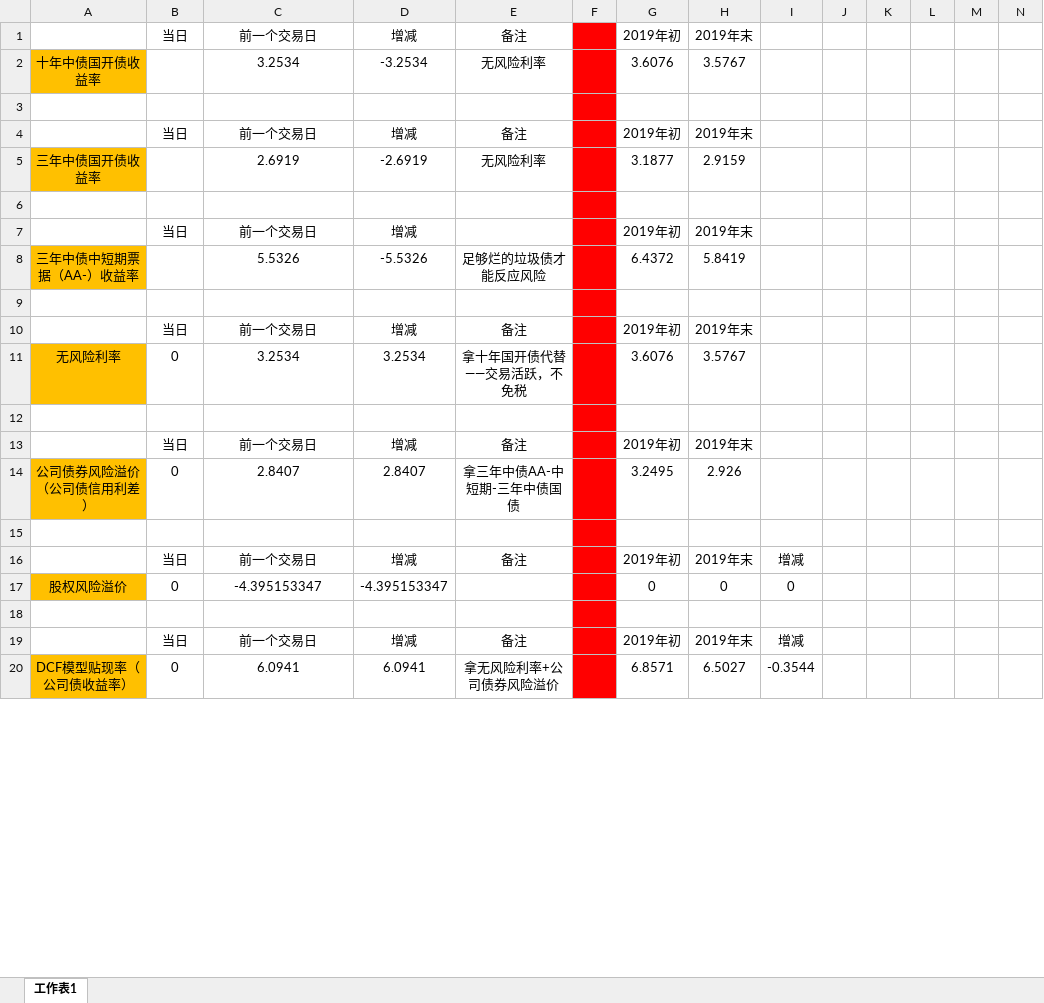
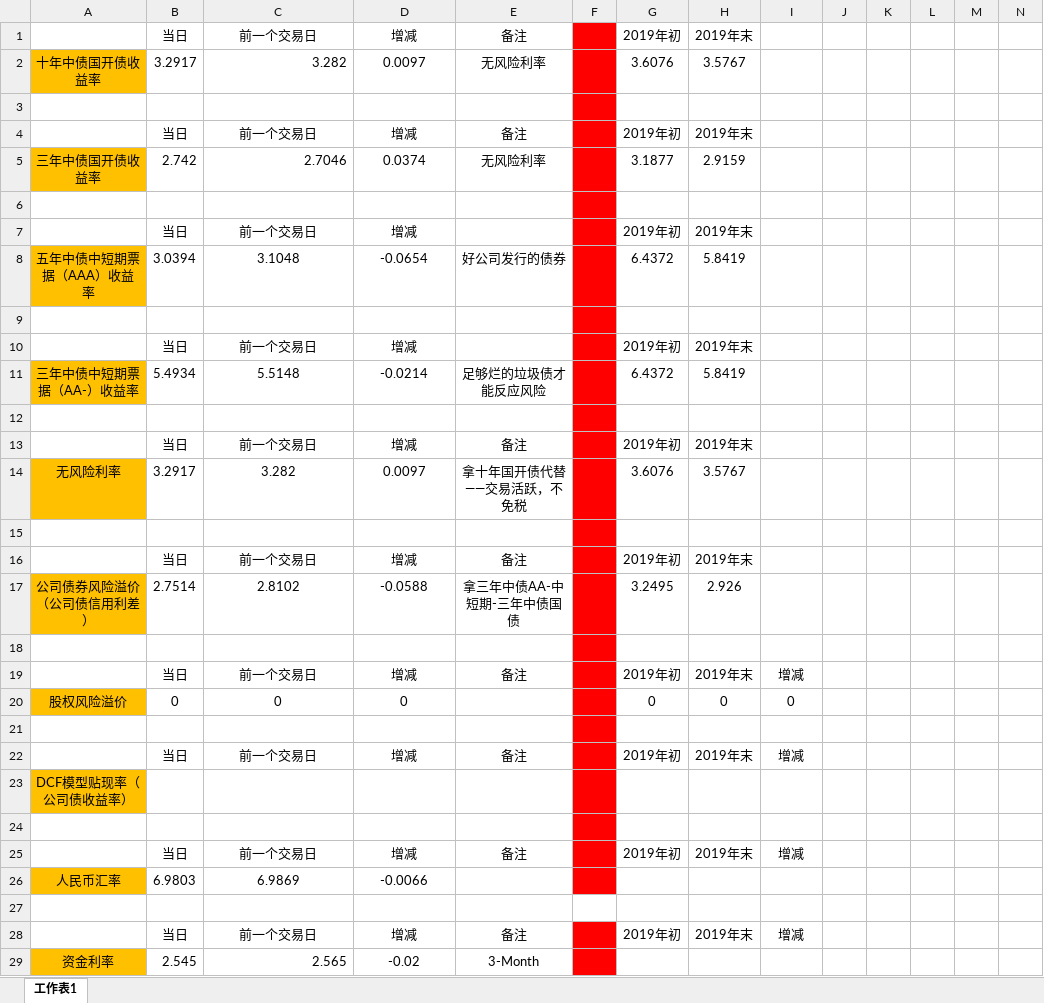
Before and after one commit to jackzhengpinwen/-Financial-market-experience, an Excel workbook: 投资心得/everyweak.xlsx, sheet 工作表1, drawn as a sheet; only a part is shown; values as stored, in another font and other column widths than the file's, no borders; addresses are those after the commit; rows hold the shown columns only; the diff covers the shown part only; the diff names each change by its address in the sheet, - before the commit and + after, or states it on an @@ line.

```diff
--- a/投资心得/everyweak.xlsx (sheet 工作表1)
+++ b/投资心得/everyweak.xlsx (sheet 工作表1)
-B2: (empty)
+B2: 3.2917
-C2: 3.2534
+C2: 3.282
-C2 alignment: center
+C2 alignment: right
-D2: -3.2534
+D2: 0.0097
-B5: (empty)
+B5: 2.742
-C5: 2.6919
+C5: 2.7046
-C5 alignment: center
+C5 alignment: right
-D5: -2.6919
+D5: 0.0374
+row 8: 五年中债中短期票据（AAA）收益率 | 3.0394 | 3.1048 | -0.0654 | 好公司发行的债券 |  | 6.4372 | 5.8419
+row 9: (empty)
+row 10:  | 当日 | 前一个交易日 | 增减 |  |  | 2019年初 | 2019年末
-B11: (empty)
+B11: 5.4934
-C11: 5.5326
+C11: 5.5148
-D11: -5.5326
+D11: -0.0214
-B14: 0
+B14: 3.2917
-C14: 3.2534
+C14: 3.282
-D14: 3.2534
+D14: 0.0097
-B17: 0
+B17: 2.7514
-C17: 2.8407
+C17: 2.8102
-D17: 2.8407
+D17: -0.0588
-C20: -4.395153347
+C20: 0
-D20: -4.395153347
+D20: 0
+row 23: DCF模型贴现率（公司债收益率）
-row 24: DCF模型贴现率（公司债收益率） | 0 | 6.0941 | 6.0941 | 拿无风险利率+公司债券风险溢价 |  | 6.8571 | 6.5027 | -0.3544
+row 24: (empty)
-A24 fill: #FFC000
+A24 fill: none
+row 25:  | 当日 | 前一个交易日 | 增减 | 备注 |  | 2019年初 | 2019年末 | 增减
+row 26: 人民币汇率 | 6.9803 | 6.9869 | -0.0066
+row 27: (empty)
+row 28:  | 当日 | 前一个交易日 | 增减 | 备注 |  | 2019年初 | 2019年末 | 增减
+row 29: 资金利率 | 2.545 | 2.565 | -0.02 | 3-Month
```
Also changed, not shown: cell formats elsewhere in this sheet, formulas that keep their value, 投资心得/关于成长股的估值.xlsx.
